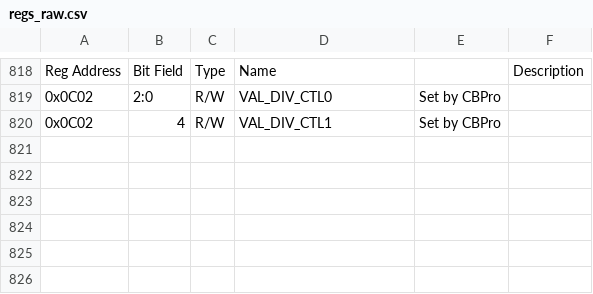
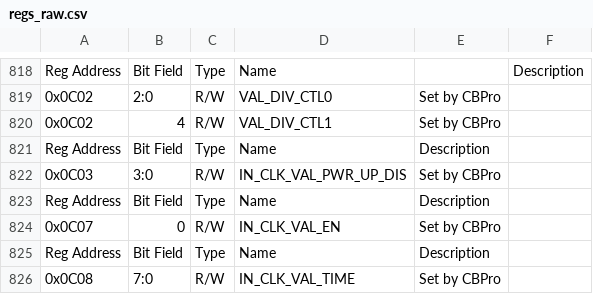
Before and after one commit to paulscherrerinstitute/Si53xxDrv, a CSV file: regs_raw.csv, drawn as a sheet; only a part is shown, gaps mark what is left out; the diff names each change by its address in the sheet, - before the commit and + after, or states it on an @@ line.

```diff
--- a/regs_raw.csv
+++ b/regs_raw.csv
+row 821: Reg Address | Bit Field | Type | Name | Description
+row 822: 0x0C03 | 3:0 | R/W | IN_CLK_VAL_PWR_UP_DIS | Set by CBPro
+row 823: Reg Address | Bit Field | Type | Name | Description
+row 824: 0x0C07 | 0 | R/W | IN_CLK_VAL_EN | Set by CBPro
+row 825: Reg Address | Bit Field | Type | Name | Description
+row 826: 0x0C08 | 7:0 | R/W | IN_CLK_VAL_TIME | Set by CBPro
```
Also changed, not shown: 2 other files.
